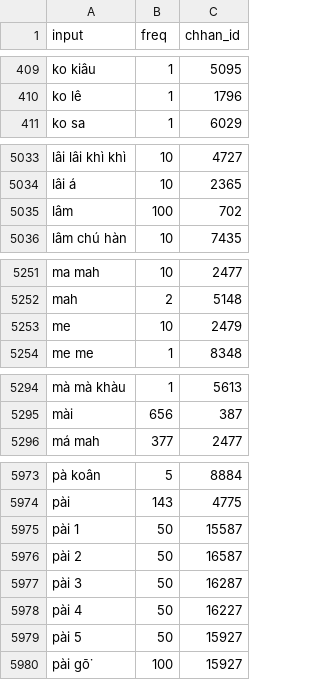
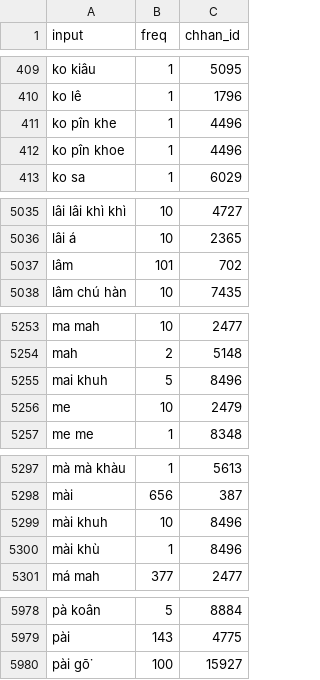
Before and after one commit to aiongg/khiin-data, a CSV file: data/frequency.csv, drawn as a sheet; only a part is shown, gaps mark what is left out.

```diff
--- a/data/frequency.csv
+++ b/data/frequency.csv
@@ -410,2 +410,4 @@ ko kiâu,1,5095
 ko lê,1,1796
+ko pîn khe,1,4496
+ko pîn khoe,1,4496
 ko sa,1,6029
@@ -5034,3 +5036,3 @@ lâi lâi khì khì,10,4727
 lâi á,10,2365
-lâm,100,702
+lâm,101,702
 lâm chú hàn,10,7435
@@ -5252,2 +5254,3 @@ ma mah,10,2477
 mah,2,5148
+mai khuh,5,8496
 me,10,2479
@@ -5295,2 +5298,4 @@ mà mà khàu,1,5613
 mài,656,387
+mài khuh,10,8496
+mài khù,1,8496
 má mah,377,2477
@@ -5974,7 +5979,2 @@ pà koân,5,8884
 pài,143,4775
-pài 1,50,15587
-pài 2,50,16587
-pài 3,50,16287
-pài 4,50,16227
-pài 5,50,15927
 pài gō͘,100,15927
```
Also changed, not shown: data/conversions_all.csv.
